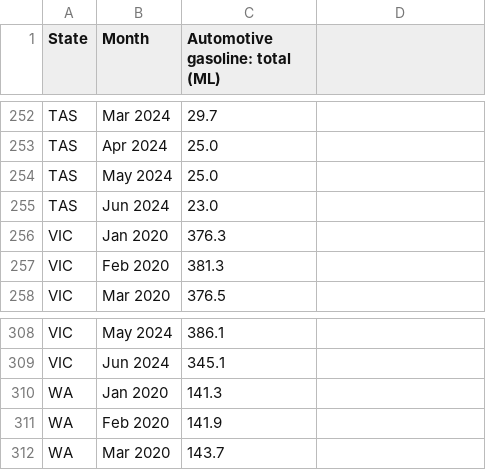
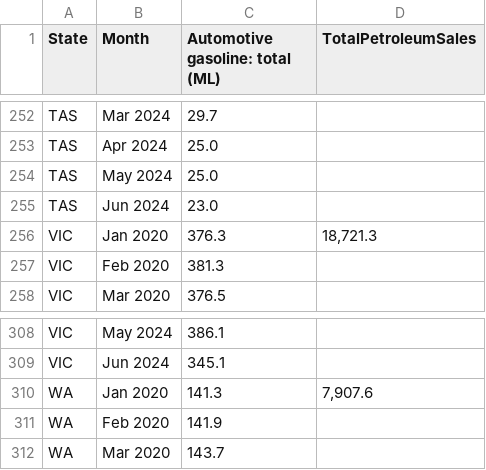
Before and after one commit to cherylchiaa/FIT3179Assignment2, a CSV file: data/SalesByState.csv, drawn as a sheet; only a part is shown, gaps mark what is left out; the diff covers the shown part only.

Commit message:
added total to dataset

```diff
--- a/data/SalesByState.csv
+++ b/data/SalesByState.csv
@@ -1 +1 @@
-State,Month,Automotive gasoline: total (ML)
+State,Month,Automotive gasoline: total (ML),TotalPetroleumSales
@@ -256 +256 @@ TAS,Jun 2024,23.0
-VIC,Jan 2020,376.3
+VIC,Jan 2020,376.3,"18,721.3"
@@ -310 +310 @@ VIC,Jun 2024,345.1
-WA,Jan 2020,141.3
+WA,Jan 2020,141.3,"7,907.6"
```
Also changed, not shown: 5 edited cells elsewhere in this file, 1 other file.
